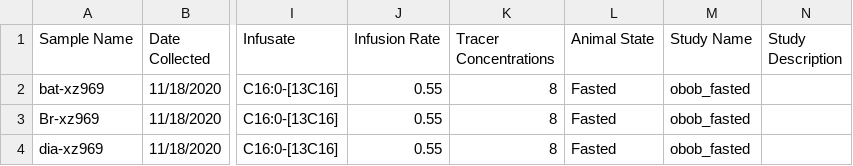
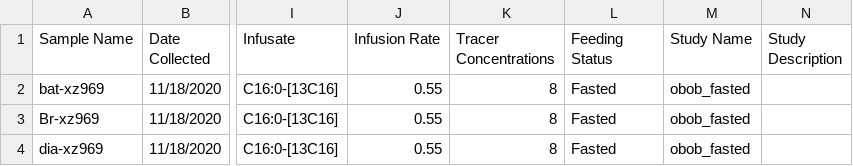
Before and after one commit to Princeton-LSI-ResearchComputing/tracebase, a TSV file: DataRepo/example_data/obob_sample_table.tsv, drawn as a sheet; only a part is shown, gaps mark what is left out; the diff names each change by its address in the sheet, - before the commit and + after, or states it on an @@ line.

Commit message:
Fixed an input file that newly did not meet the requirements, as it contained an unmatching header.
Also discovered that the manage.py default verbosity option only allows a max value of 3, so I adjusted the verbosity thresholds.

Files checked in: DataRepo/example_data/obob_sample_table.tsv DataRepo/utils/sample_table_loader.py

```diff
--- a/DataRepo/example_data/obob_sample_table.tsv
+++ b/DataRepo/example_data/obob_sample_table.tsv
-L1: Animal State
+L1: Feeding Status
```
Also changed, not shown: 1 other file.
